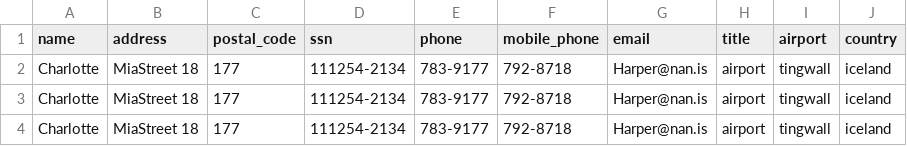
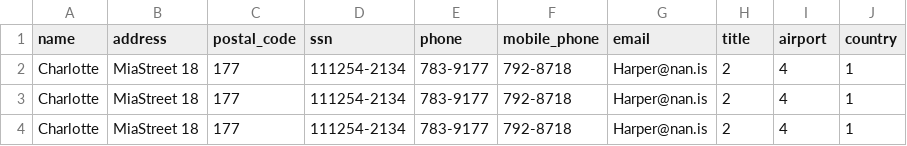
Before and after one commit to stebbilax/-VLN1-2020-H23, a CSV file: src/Data/data/employees.csv, drawn as a sheet.

```diff
--- a/src/Data/data/employees.csv
+++ b/src/Data/data/employees.csv
@@ -1,4 +1,4 @@
 name,address,postal_code,ssn,phone,mobile_phone,email,title,airport,country
-Charlotte,MiaStreet 18,177,111254-2134,783-9177,792-8718,Harper@nan.is,airport,tingwall,iceland
-Charlotte,MiaStreet 18,177,111254-2134,783-9177,792-8718,Harper@nan.is,airport,tingwall,iceland
-Charlotte,MiaStreet 18,177,111254-2134,783-9177,792-8718,Harper@nan.is,airport,tingwall,iceland
+Charlotte,MiaStreet 18,177,111254-2134,783-9177,792-8718,Harper@nan.is,2,4,1
+Charlotte,MiaStreet 18,177,111254-2134,783-9177,792-8718,Harper@nan.is,2,4,1
+Charlotte,MiaStreet 18,177,111254-2134,783-9177,792-8718,Harper@nan.is,2,4,1
```
Also changed, not shown: src/Data/data/contracts.csv, src/Data/data/customers.csv, 6 other files.
